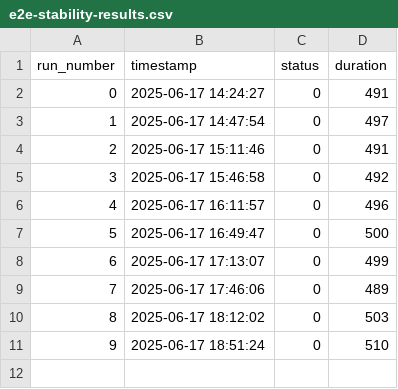
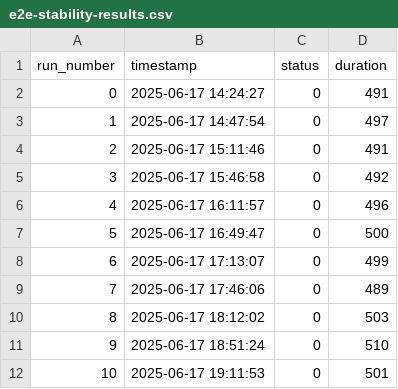
Before and after one commit to benbowler/site-kit-wp, a CSV file: test-results/e2e-stability-results.csv, drawn as a sheet; the diff names each change by its address in the sheet, - before the commit and + after, or states it on an @@ line.

```diff
--- a/test-results/e2e-stability-results.csv
+++ b/test-results/e2e-stability-results.csv
+row 12: 10 | 2025-06-17 19:11:53 | 0 | 501
```
Also changed, not shown: 3 other files.
